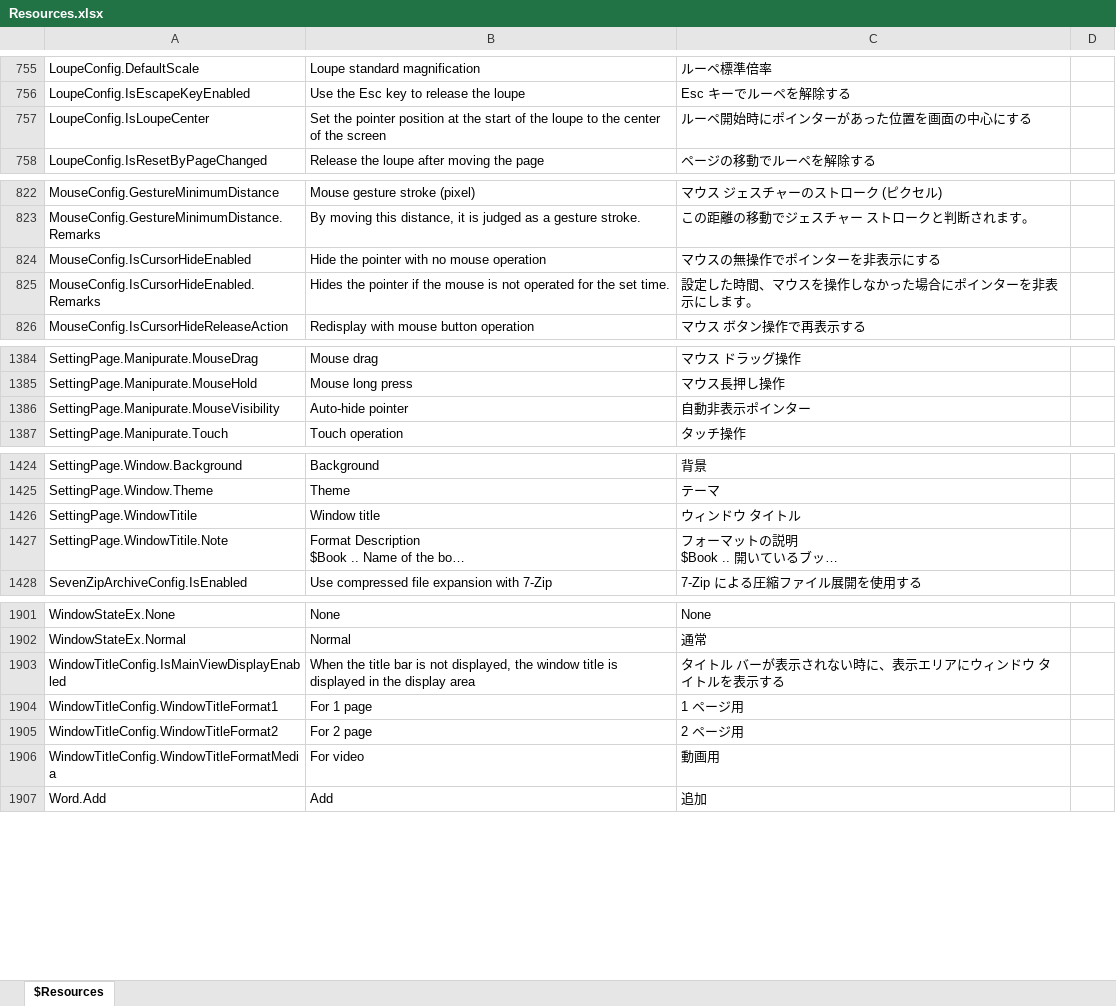
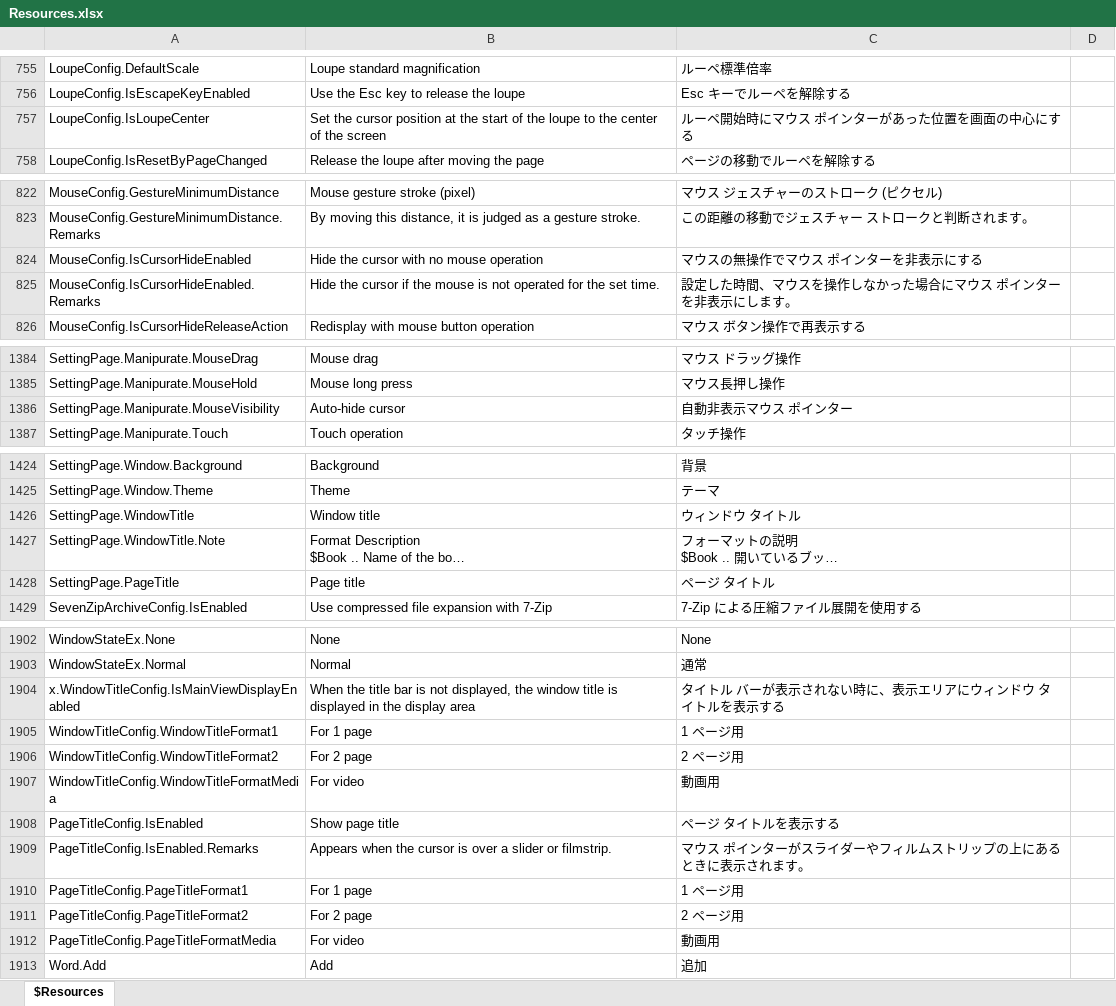
Before and after one commit to karma-sun/neeview, an Excel workbook: Language/Resources.xlsx, sheet $Resources, drawn as a sheet; only a part is shown, gaps mark what is left out; long unchanged cells end in …; values as stored, in another font and other column widths than the file's, no borders; addresses are those after the commit; the diff covers the shown part only; the diff names each change by its address in the sheet, - before the commit and + after, or states it on an @@ line.

```diff
--- a/Language/Resources.xlsx (sheet $Resources)
+++ b/Language/Resources.xlsx (sheet $Resources)
-B757: Set the pointer position at…
+B757: Set the cursor position at…
-C757: ルーペ開始時にポインターがあった位置を画面の中心にする
+C757: ルーペ開始時にマウス ポインターがあった位置を画面の中心にする
-B824: Hide the pointer with no mouse operation
+B824: Hide the cursor with no mouse operation
-C824: マウスの無操作でポインターを非表示にする
+C824: マウスの無操作でマウス ポインターを非表示にする
-B825: Hides the pointer if the…
+B825: Hide the cursor if the…
-C825: 設定した時間、マウスを操作しなかった場合にポインターを非表示にします。
+C825: 設定した時間、マウスを操作しなかった場合にマウス ポインターを非表示にします。
-B1386: Auto-hide pointer
+B1386: Auto-hide cursor
-C1386: 自動非表示ポインター
+C1386: 自動非表示マウス ポインター
-A1426: SettingPage.WindowTitile
+A1426: SettingPage.WindowTitle
-A1427: SettingPage.WindowTitile.Note
+A1427: SettingPage.WindowTitle.Note
+row 1428: SettingPage.PageTitle | Page title | ページ タイトル
-A1904: WindowTitleConfig.IsMainViewDisplayEnabled
+A1904: x.WindowTitleConfig.IsMainViewDisplayEnabled
+row 1908: PageTitleConfig.IsEnabled | Show page title | ページ タイトルを表示する
+row 1909: PageTitleConfig.IsEnabled.Remarks | Appears when the cursor is over a slider or filmstrip. | マウス ポインターがスライダーやフィルムストリップの上にあるときに表示されます。
+row 1910: PageTitleConfig.PageTitleFormat1 | For 1 page | 1 ページ用
+row 1911: PageTitleConfig.PageTitleFormat2 | For 2 page | 2 ページ用
+row 1912: PageTitleConfig.PageTitleFormatMedia | For video | 動画用
```
Also changed, not shown: 8 edited cells elsewhere in this sheet, 15 other files.
